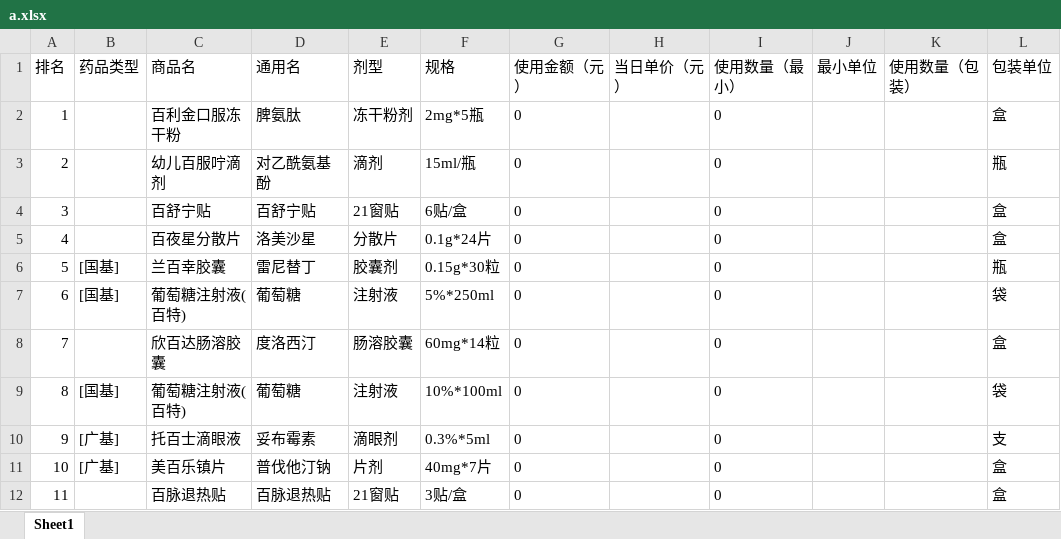
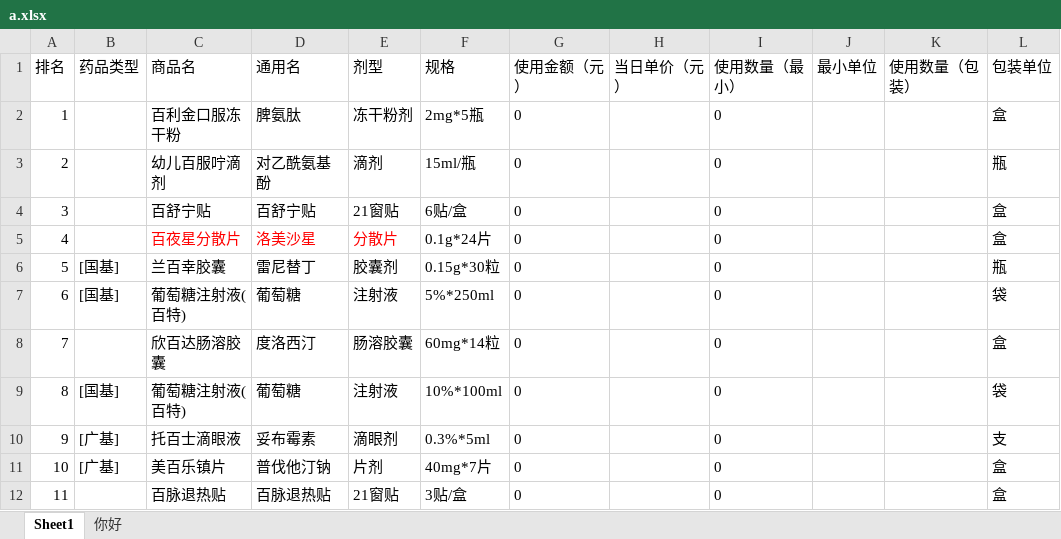
Before and after one commit to Joy1326/exportexcel, an Excel workbook: public/a.xlsx, sheet Sheet1, drawn as a sheet; only a part is shown; values as stored, in another font and other column widths than the file's, no borders; the diff names each change by its address in the sheet, - before the commit and + after, or states it on an @@ line.

```diff
--- a/public/a.xlsx (sheet Sheet1)
+++ b/public/a.xlsx (sheet Sheet1)
+sheet tab: 你好
-C5:E5 text colour: black
+C5:E5 text colour: #FF0000
```
Also changed, not shown: 10 other files.
